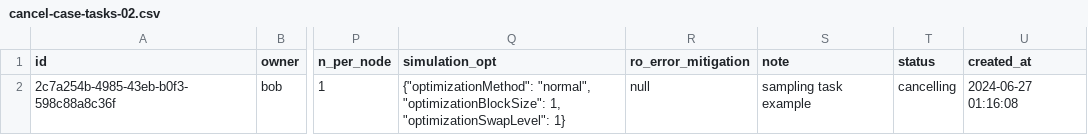
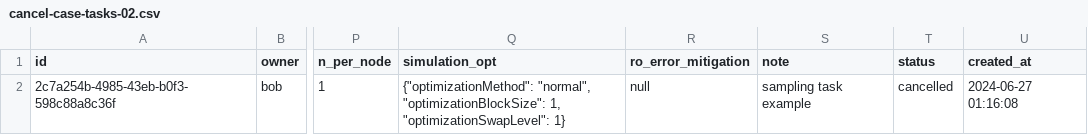
Before and after one commit to oqtopus-team/oqtopus-cloud, a CSV file: docs/sample/architecture/cancel-case-tasks-02.csv, drawn as a sheet; only a part is shown, gaps mark what is left out; the diff names each change by its address in the sheet, - before the commit and + after, or states it on an @@ line.

```diff
--- a/docs/sample/architecture/cancel-case-tasks-02.csv
+++ b/docs/sample/architecture/cancel-case-tasks-02.csv
-T2 (status): cancelling
+T2 (status): cancelled
```
Also changed, not shown: docs/sample/architecture/cancel-case-tasks-01.csv, docs/sample/architecture/cancel-case-tasks-06.csv, 35 other files.
